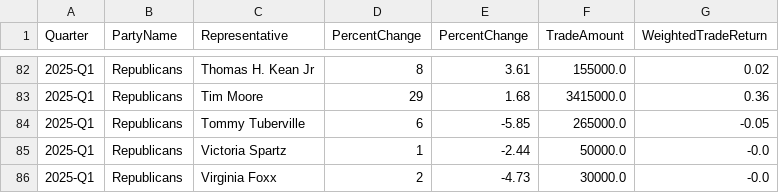
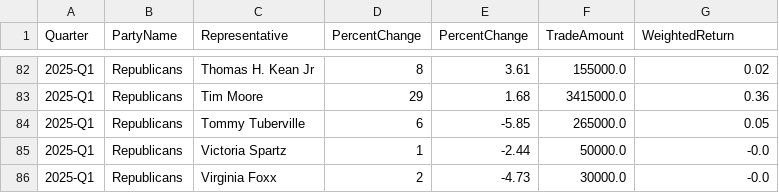
Before and after one commit to erik-yifei/quarterly_analysis, a CSV file: Politician_Quarterly_Analysis/Party_Performance/summary_by_representative.csv, drawn as a sheet; only a part is shown, gaps mark what is left out; the diff covers the shown part only.

```diff
--- a/Politician_Quarterly_Analysis/Party_Performance/summary_by_representative.csv
+++ b/Politician_Quarterly_Analysis/Party_Performance/summary_by_representative.csv
@@ -1 +1 @@
-Quarter,PartyName,Representative,PercentChange,PercentChange,TradeAmount,WeightedTradeReturn
+Quarter,PartyName,Representative,PercentChange,PercentChange,TradeAmount,WeightedReturn
@@ -83,3 +83,3 @@ Quarter,PartyName,Representative,PercentChange,PercentChange,TradeAmount,Weighte
 2025-Q1,Republicans,Tim Moore,29,1.68,3415000.0,0.36
-2025-Q1,Republicans,Tommy Tuberville,6,-5.85,265000.0,-0.05
+2025-Q1,Republicans,Tommy Tuberville,6,-5.85,265000.0,0.05
 2025-Q1,Republicans,Victoria Spartz,1,-2.44,50000.0,-0.0
```
Also changed, not shown: 17 edited cells elsewhere in this file, Politician_Quarterly_Analysis/Party_Performance/party_performance_summary.csv, Politician_Quarterly_Analysis/Party_Performance/raw_trading_data.csv, 24 other files.
